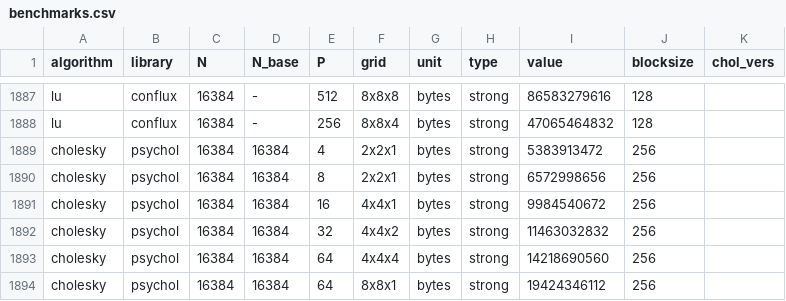
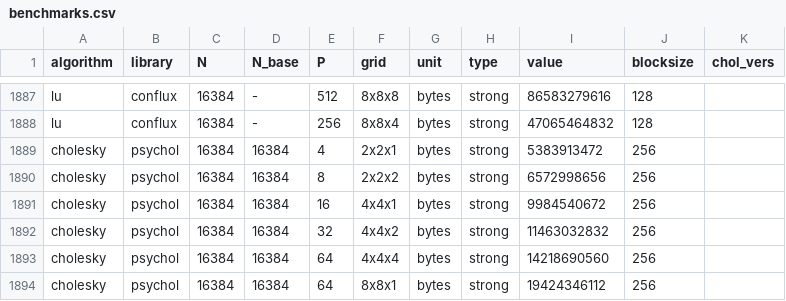
Before and after one commit to eth-cscs/conflux, a CSV file: benchmarks/benchmarks.csv, drawn as a sheet; only a part is shown, gaps mark what is left out.

Commit message:
Update benchmarks.csv
fixed grid 2x2x2 in cholesky communication

```diff
--- a/benchmarks/benchmarks.csv
+++ b/benchmarks/benchmarks.csv
@@ -1889,3 +1889,3 @@ lu,conflux,16384,-,256,8x8x4,bytes,strong,47065464832,128,
 cholesky,psychol,16384,16384,4,2x2x1,bytes,strong,5383913472,256,
-cholesky,psychol,16384,16384,8,2x2x1,bytes,strong,6572998656,256,
+cholesky,psychol,16384,16384,8,2x2x2,bytes,strong,6572998656,256,
 cholesky,psychol,16384,16384,16,4x4x1,bytes,strong,9984540672,256,
```
